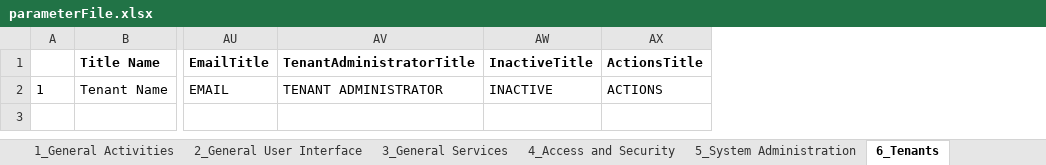
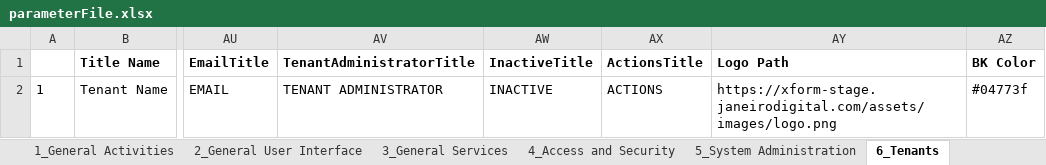
Before and after one commit to JulioCOropeza/vistra, an Excel workbook: xform-automation-webdriver/xform-controllers/src/main/resources/parameterFile.xlsx, sheet 6_Tenants, drawn as a sheet; only a part is shown, gaps mark what is left out; values as stored, in another font and other column widths than the file's, no borders; the diff names each change by its address in the sheet, - before the commit and + after, or states it on an @@ line.

Commit message:
XF-977 AUTO_TC 6.4.5 Update Logo & Styles of Tenant - Positive - Change logo - Change background colors
Signed-off-by: Gerardo Soto <gerardo.soto@janeirodigital.com>

```diff
--- a/xform-automation-webdriver/xform-controllers/src/main/resources/parameterFile.xlsx (sheet 6_Tenants)
+++ b/xform-automation-webdriver/xform-controllers/src/main/resources/parameterFile.xlsx (sheet 6_Tenants)
+column AY (Logo Path), row 2: https://xform-stage.janeirodigital.com/assets/images/logo.png
+column AZ (BK Color), row 2: #04773f
```
Also changed, not shown: 5 other files.
